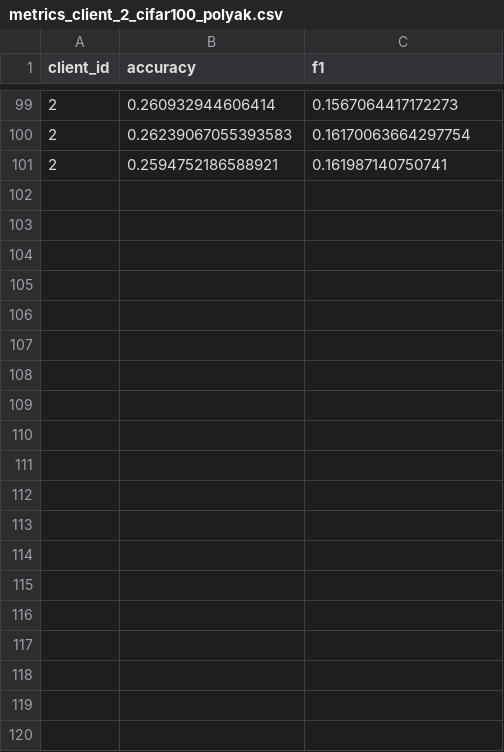
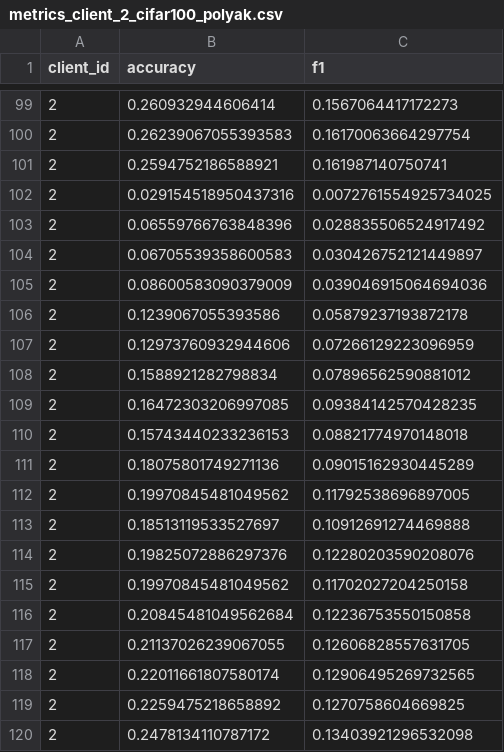
Before and after one commit to A-K-Erol/7643-fl-momentum, a CSV file: results/metrics_client_2_cifar100_polyak.csv, drawn as a sheet; only a part is shown, gaps mark what is left out; the diff covers the shown part only; the diff names each change by its address in the sheet, - before the commit and + after, or states it on an @@ line.

```diff
--- a/results/metrics_client_2_cifar100_polyak.csv
+++ b/results/metrics_client_2_cifar100_polyak.csv
+row 102: 2 | 0.029154518950437316 | 0.0072761554925734025
+row 103: 2 | 0.06559766763848396 | 0.028835506524917492
+row 104: 2 | 0.06705539358600583 | 0.030426752121449897
+row 105: 2 | 0.08600583090379009 | 0.039046915064694036
+row 106: 2 | 0.1239067055393586 | 0.05879237193872178
+row 107: 2 | 0.12973760932944606 | 0.07266129223096959
+row 108: 2 | 0.1588921282798834 | 0.07896562590881012
+row 109: 2 | 0.16472303206997085 | 0.09384142570428235
+row 110: 2 | 0.15743440233236153 | 0.08821774970148018
+row 111: 2 | 0.18075801749271136 | 0.09015162930445289
+row 112: 2 | 0.19970845481049562 | 0.11792538696897005
+row 113: 2 | 0.18513119533527697 | 0.10912691274469888
+row 114: 2 | 0.19825072886297376 | 0.12280203590208076
+row 115: 2 | 0.19970845481049562 | 0.11702027204250158
+row 116: 2 | 0.20845481049562684 | 0.12236753550150858
+row 117: 2 | 0.21137026239067055 | 0.12606828557631705
+row 118: 2 | 0.22011661807580174 | 0.12906495269732565
+row 119: 2 | 0.2259475218658892 | 0.1270758604669825
+row 120: 2 | 0.2478134110787172 | 0.13403921296532098
```
Also changed, not shown: 31 added rows elsewhere in this file, results/metrics_client_0_cifar100_polyak.csv, results/metrics_client_3_cifar100_polyak.csv, 22 other files.
